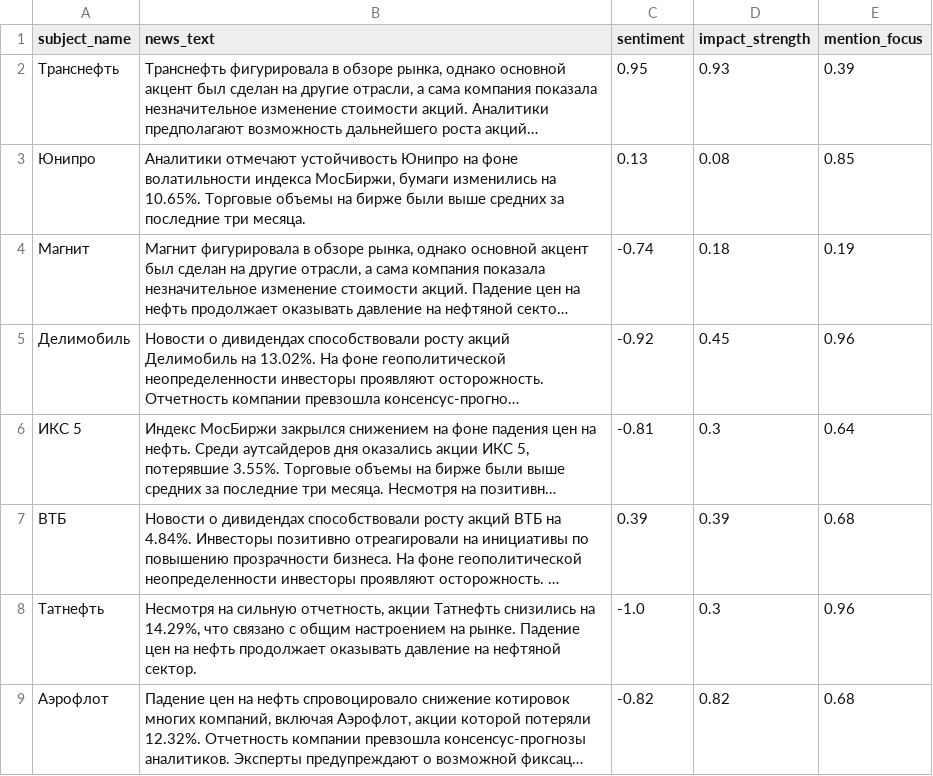
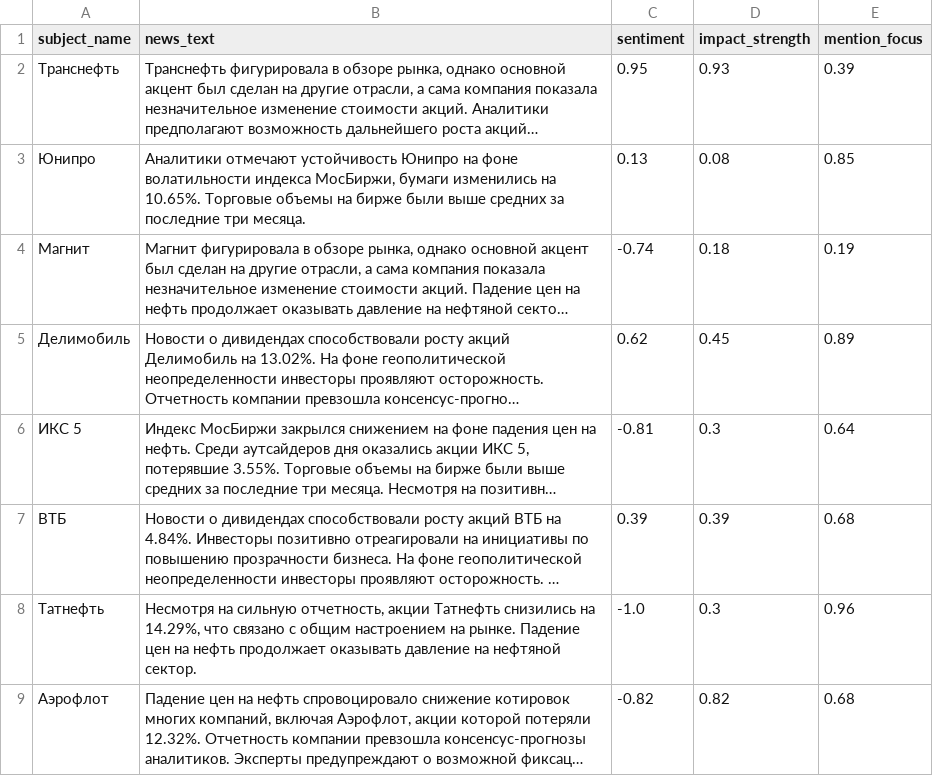
Before and after one commit to temaptz/ticker-analysis, a CSV file: local_llm/news_500.csv, drawn as a sheet; only a part is shown; long unchanged cells end in …; the diff names each change by its address in the sheet, - before the commit and + after, or states it on an @@ line.

```diff
--- a/local_llm/news_500.csv
+++ b/local_llm/news_500.csv
-C5 (sentiment): -0.92
+C5 (sentiment): 0.62
-E5 (mention_focus): 0.96
+E5 (mention_focus): 0.89
```
Also changed, not shown: local_llm/dataset.csv, 1 other file.
